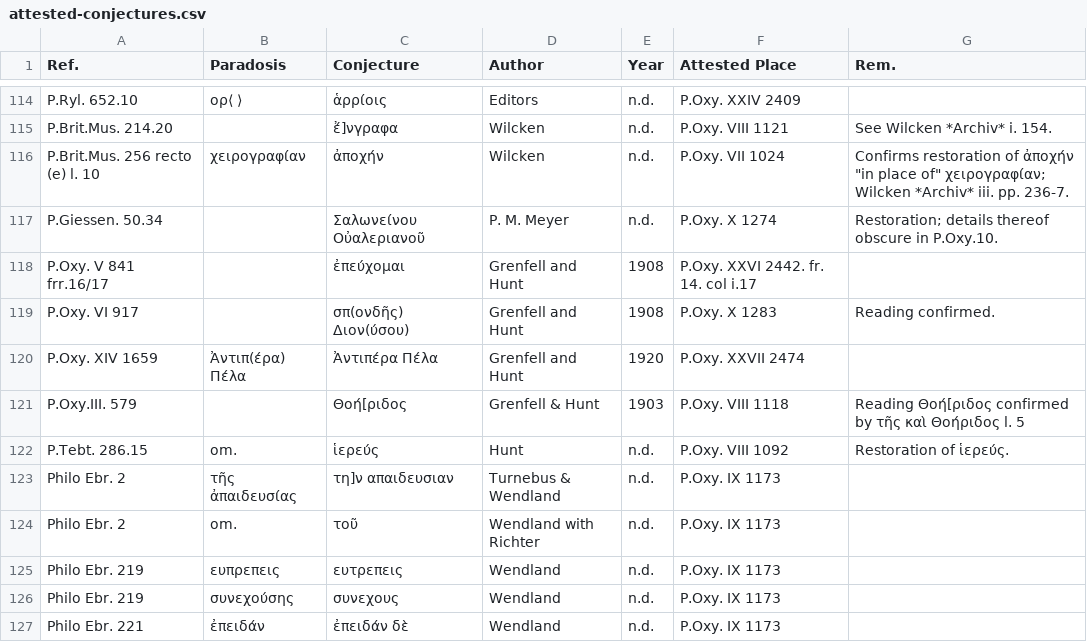
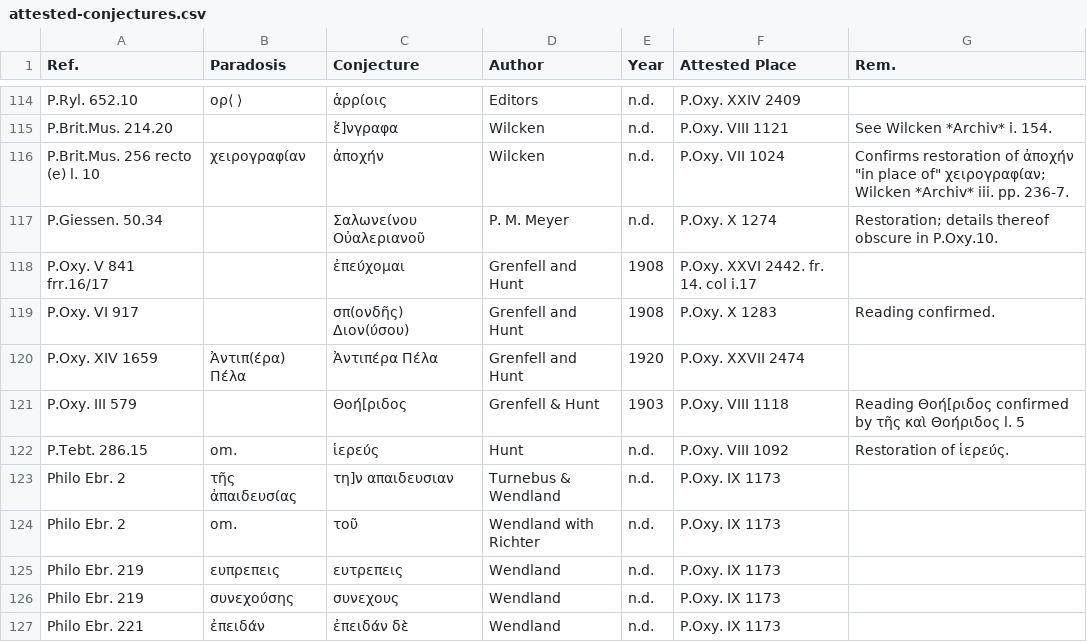
Before and after one commit to t18d/attested-conjectures, a CSV file: attested-conjectures.csv, drawn as a sheet; only a part is shown, gaps mark what is left out.

Commit message:
P.Oxy. III 579

```diff
--- a/attested-conjectures.csv
+++ b/attested-conjectures.csv
@@ -120,3 +120,3 @@ P.Oxy. VI 917,,σπ(ονδῆς) Διον(ύσου),Grenfell and Hunt,1908,P.Oxy
 P.Oxy. XIV 1659,Ἀντιπ(έρα) Πέλα,Ἀντιπέρα Πέλα,Grenfell and Hunt,1920,P.Oxy. XXVII 2474,
-P.Oxy.III. 579,,Θοή[ριδος,Grenfell & Hunt,1903,P.Oxy. VIII 1118,Reading Θοή[ριδος confirmed by τῆς καὶ Θοήριδος l. 5
+P.Oxy. III 579,,Θοή[ριδος,Grenfell & Hunt,1903,P.Oxy. VIII 1118,Reading Θοή[ριδος confirmed by τῆς καὶ Θοήριδος l. 5
 P.Tebt. 286.15,om.,ἱερεύς,Hunt,n.d.,P.Oxy. VIII 1092,Restoration of ἱερεύς.
```
